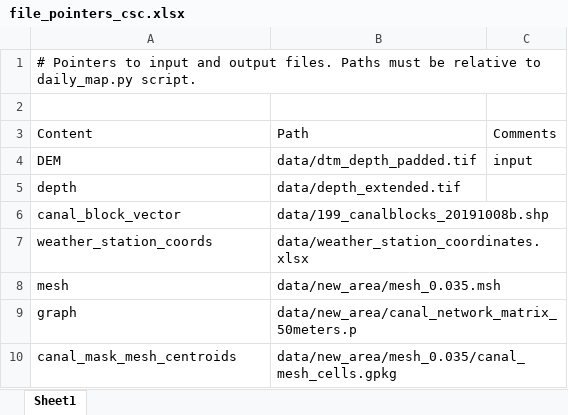
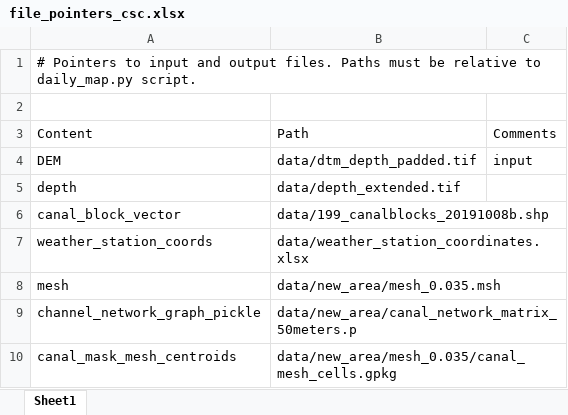
Before and after one commit to Txart/block_effectiveness, an Excel workbook: file_pointers_csc.xlsx, sheet Sheet1, drawn as a sheet; values as stored, in another font and other column widths than the file's, no borders; the diff names each change by its address in the sheet, - before the commit and + after, or states it on an @@ line.

```diff
--- a/file_pointers_csc.xlsx (sheet Sheet1)
+++ b/file_pointers_csc.xlsx (sheet Sheet1)
-A9: graph
+A9: channel_network_graph_pickle
```
Also changed, not shown: 2d_calibration_parameters.xlsx.
